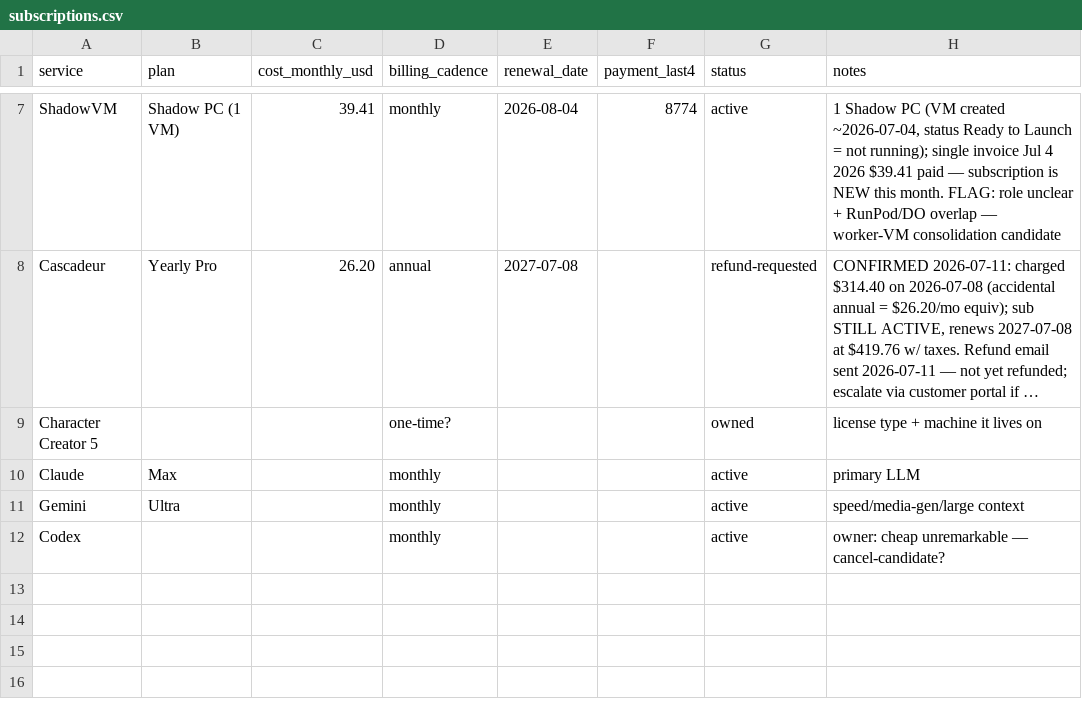
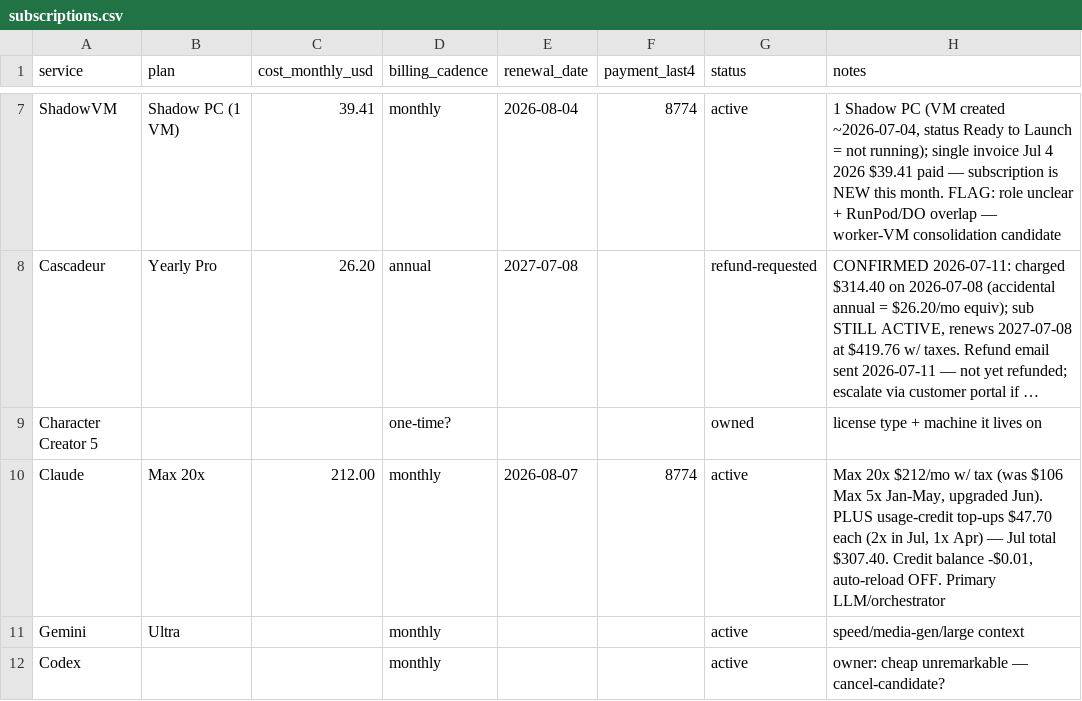
Before and after one commit to StrandWorksAutomations/strandworks-ops, a CSV file: registers/subscriptions.csv, drawn as a sheet; only a part is shown, gaps mark what is left out; long unchanged cells end in …; the diff names each change by its address in the sheet, - before the commit and + after, or states it on an @@ line.

```diff
--- a/registers/subscriptions.csv
+++ b/registers/subscriptions.csv
-B10 (plan): Max
+B10 (plan): Max 20x
-C10 (cost_monthly_usd): (empty)
+C10 (cost_monthly_usd): 212.00
-E10 (renewal_date): (empty)
+E10 (renewal_date): 2026-08-07
-F10 (payment_last4): (empty)
+F10 (payment_last4): 8774
-H10 (notes): primary LLM
+H10 (notes): Max 20x $212/mo w/ tax (was $106 Max 5x Jan-May, upgraded Jun). PLUS usage-credit top-ups $47.70 each (2x in Jul, 1x Apr) — Jul total $307.40. Credit balance -$0.01, auto-reload OFF. Primary LLM/orchestrator
```
